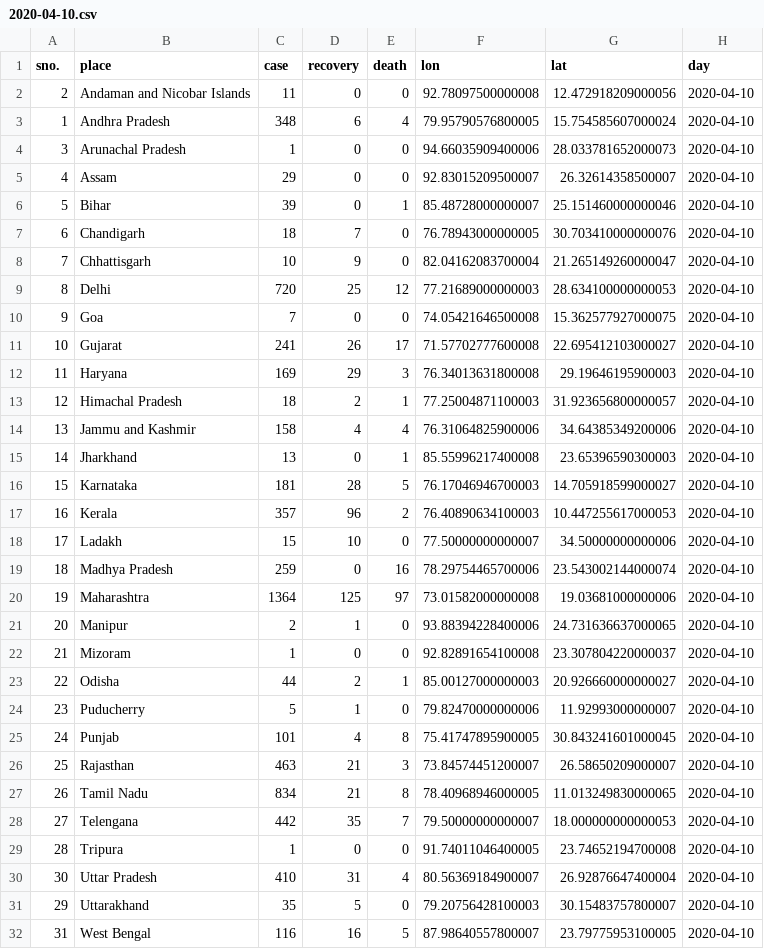
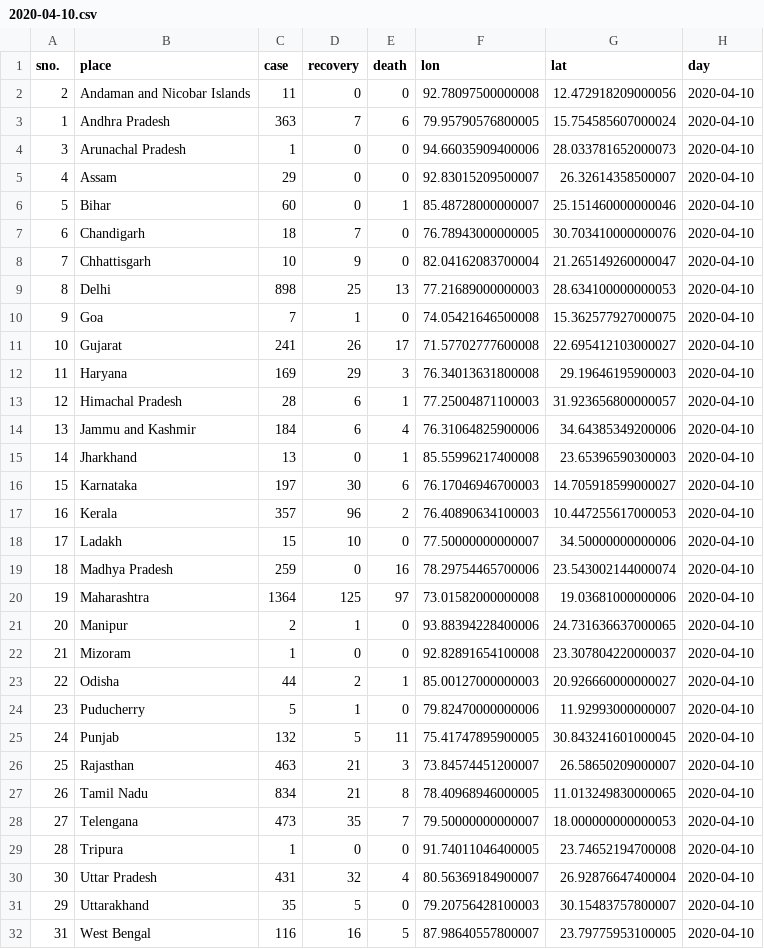
Before and after one commit to armsp/covid19.in, a CSV file: datasets/clean_daily_statewise_distribution/2020-04-10.csv, drawn as a sheet.

Commit message:
adding clean files

```diff
--- a/datasets/clean_daily_statewise_distribution/2020-04-10.csv
+++ b/datasets/clean_daily_statewise_distribution/2020-04-10.csv
@@ -2,16 +2,16 @@ sno.,place,case,recovery,death,lon,lat,day
 2,Andaman and Nicobar Islands,11,0,0,92.78097500000008,12.472918209000056,2020-04-10
-1,Andhra Pradesh,348,6,4,79.95790576800005,15.754585607000024,2020-04-10
+1,Andhra Pradesh,363,7,6,79.95790576800005,15.754585607000024,2020-04-10
 3,Arunachal Pradesh,1,0,0,94.66035909400006,28.033781652000073,2020-04-10
 4,Assam,29,0,0,92.83015209500007,26.32614358500007,2020-04-10
-5,Bihar,39,0,1,85.48728000000007,25.151460000000046,2020-04-10
+5,Bihar,60,0,1,85.48728000000007,25.151460000000046,2020-04-10
 6,Chandigarh,18,7,0,76.78943000000005,30.703410000000076,2020-04-10
 7,Chhattisgarh,10,9,0,82.04162083700004,21.265149260000047,2020-04-10
-8,Delhi,720,25,12,77.21689000000003,28.634100000000053,2020-04-10
-9,Goa,7,0,0,74.05421646500008,15.362577927000075,2020-04-10
+8,Delhi,898,25,13,77.21689000000003,28.634100000000053,2020-04-10
+9,Goa,7,1,0,74.05421646500008,15.362577927000075,2020-04-10
 10,Gujarat,241,26,17,71.57702777600008,22.695412103000027,2020-04-10
 11,Haryana,169,29,3,76.34013631800008,29.19646195900003,2020-04-10
-12,Himachal Pradesh,18,2,1,77.25004871100003,31.923656800000057,2020-04-10
-13,Jammu and Kashmir,158,4,4,76.31064825900006,34.64385349200006,2020-04-10
+12,Himachal Pradesh,28,6,1,77.25004871100003,31.923656800000057,2020-04-10
+13,Jammu and Kashmir,184,6,4,76.31064825900006,34.64385349200006,2020-04-10
 14,Jharkhand,13,0,1,85.55996217400008,23.65396590300003,2020-04-10
-15,Karnataka,181,28,5,76.17046946700003,14.705918599000027,2020-04-10
+15,Karnataka,197,30,6,76.17046946700003,14.705918599000027,2020-04-10
 16,Kerala,357,96,2,76.40890634100003,10.447255617000053,2020-04-10
@@ -24,8 +24,8 @@ sno.,place,case,recovery,death,lon,lat,day
 23,Puducherry,5,1,0,79.82470000000006,11.92993000000007,2020-04-10
-24,Punjab,101,4,8,75.41747895900005,30.843241601000045,2020-04-10
+24,Punjab,132,5,11,75.41747895900005,30.843241601000045,2020-04-10
 25,Rajasthan,463,21,3,73.84574451200007,26.58650209000007,2020-04-10
 26,Tamil Nadu,834,21,8,78.40968946000005,11.013249830000065,2020-04-10
-27,Telengana,442,35,7,79.50000000000007,18.000000000000053,2020-04-10
+27,Telengana,473,35,7,79.50000000000007,18.000000000000053,2020-04-10
 28,Tripura,1,0,0,91.74011046400005,23.74652194700008,2020-04-10
-30,Uttar Pradesh,410,31,4,80.56369184900007,26.92876647400004,2020-04-10
+30,Uttar Pradesh,431,32,4,80.56369184900007,26.92876647400004,2020-04-10
 29,Uttarakhand,35,5,0,79.20756428100003,30.15483757800007,2020-04-10
```
Also changed, not shown: 1 other file.
